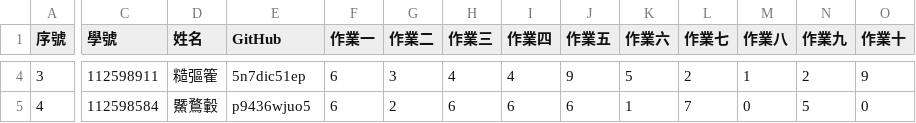
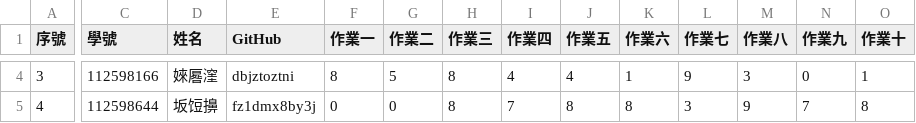
Before and after one commit to v62333wei/vis2023f, a CSV file: hw01/data.csv, drawn as a sheet; only a part is shown, gaps mark what is left out; the diff covers the shown part only; the diff names each change by its address in the sheet, - before the commit and + after, or states it on an @@ line.

```diff
--- a/hw01/data.csv
+++ b/hw01/data.csv
-C4 (學號): 112598911
+C4 (學號): 112598166
-D4 (姓名): 糙彄篧
+D4 (姓名): 婡厬漥
-E4 (GitHub): 5n7dic51ep
+E4 (GitHub): dbjztoztni
-F4 (作業一): 6
+F4 (作業一): 8
-G4 (作業二): 3
+G4 (作業二): 5
-H4 (作業三): 4
+H4 (作業三): 8
-J4 (作業五): 9
+J4 (作業五): 4
-K4 (作業六): 5
+K4 (作業六): 1
-L4 (作業七): 2
+L4 (作業七): 9
-M4 (作業八): 1
+M4 (作業八): 3
-N4 (作業九): 2
+N4 (作業九): 0
-O4 (作業十): 9
+O4 (作業十): 1
-C5 (學號): 112598584
+C5 (學號): 112598644
-D5 (姓名): 鱀鶩轂
+D5 (姓名): 坂饾擤
-E5 (GitHub): p9436wjuo5
+E5 (GitHub): fz1dmx8by3j
-F5 (作業一): 6
+F5 (作業一): 0
-G5 (作業二): 2
+G5 (作業二): 0
-H5 (作業三): 6
+H5 (作業三): 8
-I5 (作業四): 6
+I5 (作業四): 7
-J5 (作業五): 6
+J5 (作業五): 8
-K5 (作業六): 1
+K5 (作業六): 8
-L5 (作業七): 7
+L5 (作業七): 3
-M5 (作業八): 0
+M5 (作業八): 9
-N5 (作業九): 5
+N5 (作業九): 7
-O5 (作業十): 0
+O5 (作業十): 8
```
Also changed, not shown: 85 edited cells elsewhere in this file, 1 other file.
